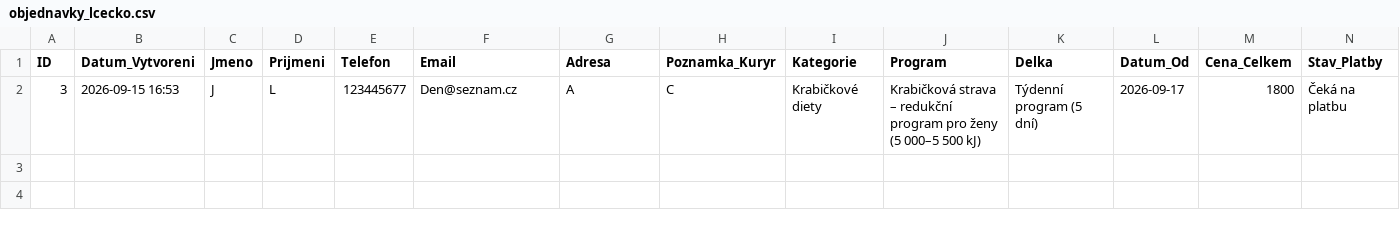
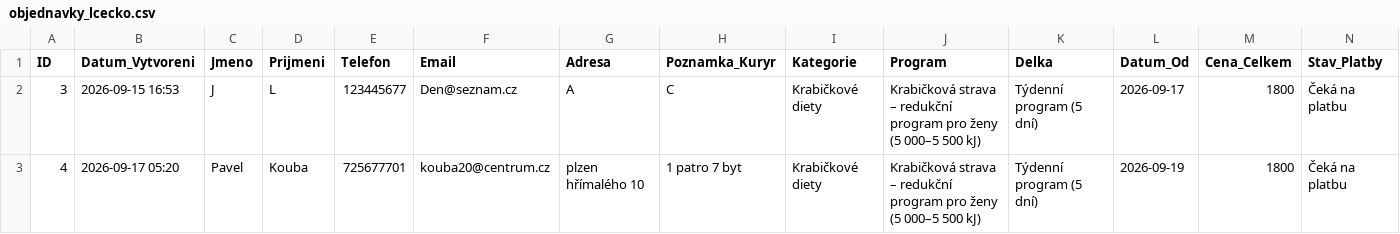
Before and after one commit to Kairlai/lcecko_app, a CSV file: objednavky_lcecko.csv, drawn as a sheet.

Commit message:
Aktualizace objednavek L-Cecko

```diff
--- a/objednavky_lcecko.csv
+++ b/objednavky_lcecko.csv
@@ -2 +2,2 @@ ID,Datum_Vytvoreni,Jmeno,Prijmeni,Telefon,Email,Adresa,Poznamka_Kuryr,Kategorie,
 3,2026-09-15 16:53,J,L,123445677,Den@seznam.cz,A,C,Krabičkové diety,Krabičková strava – redukční program pro ženy (5 000–5 500 kJ),Týdenní program (5 dní),2026-09-17,1800,Čeká na platbu
+4,2026-09-17 05:20,Pavel,Kouba,725677701,kouba20@centrum.cz,plzen hřímalého 10,1 patro 7 byt,Krabičkové diety,Krabičková strava – redukční program pro ženy (5 000–5 500 kJ),Týdenní program (5 dní),2026-09-19,1800,Čeká na platbu
```
